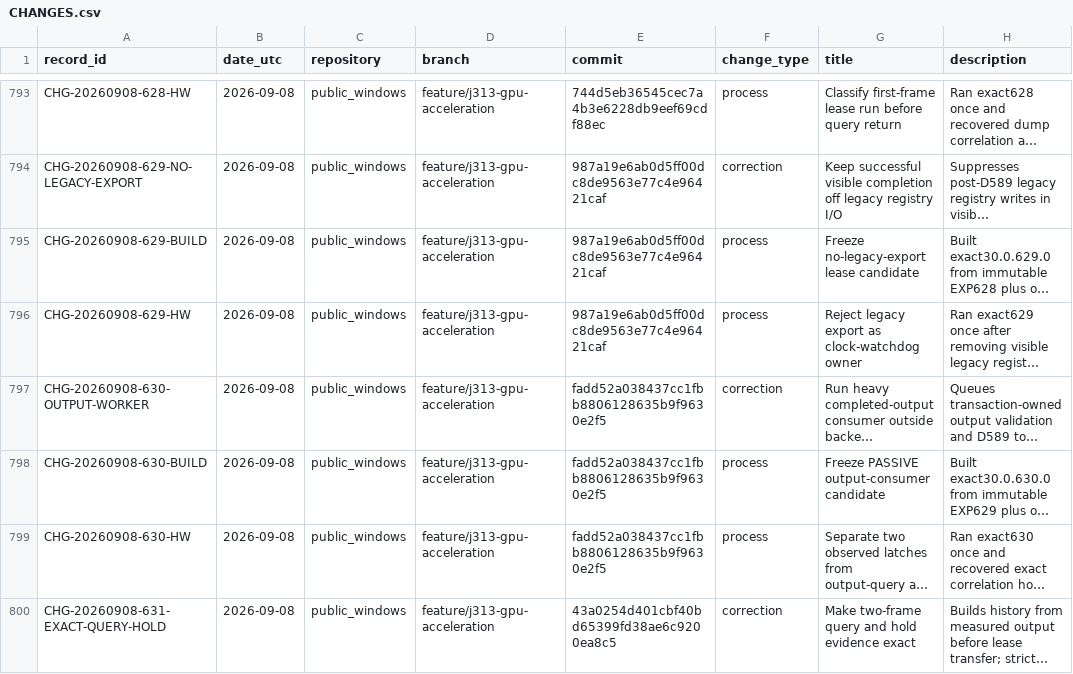
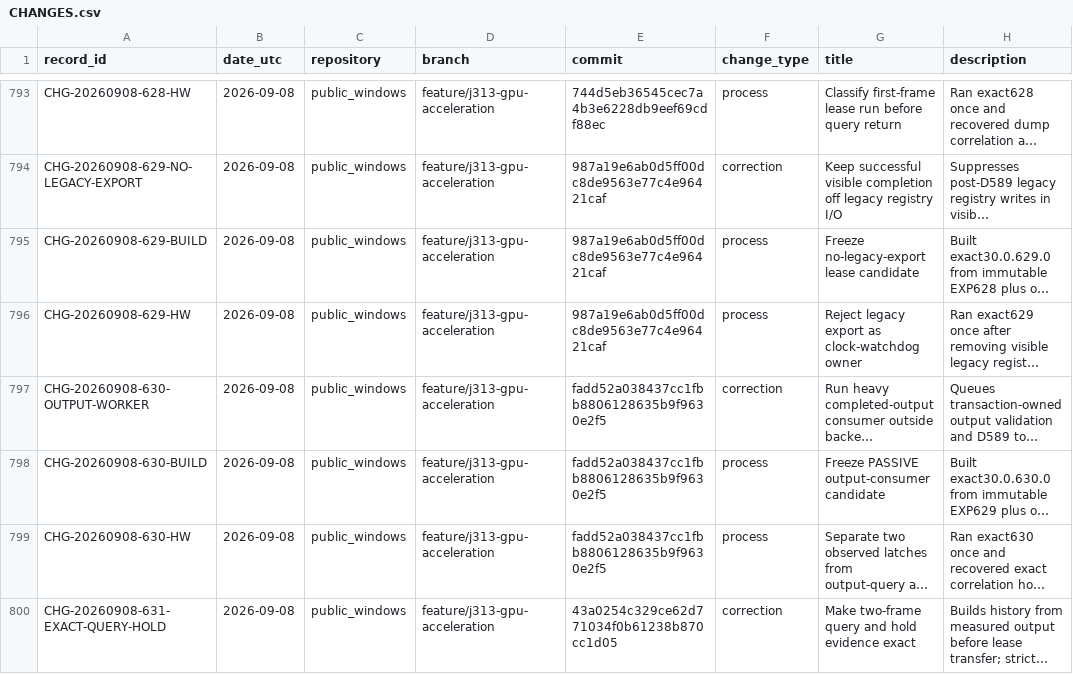
Before and after one commit to paulsmir/windows-on-m1, a CSV file: investigation/CHANGES.csv, drawn as a sheet; only a part is shown, gaps mark what is left out; long unchanged cells end in …; the diff names each change by its address in the sheet, - before the commit and + after, or states it on an @@ line.

Commit message:
correct EXP631 implementation identity

```diff
--- a/investigation/CHANGES.csv
+++ b/investigation/CHANGES.csv
-E800 (commit): 43a0254d401cbf40bd65399fd38ae6c9200ea8c5
+E800 (commit): 43a0254c329ce62d771034f0b61238b870cc1d05
```
Also changed, not shown: 1 other file.
